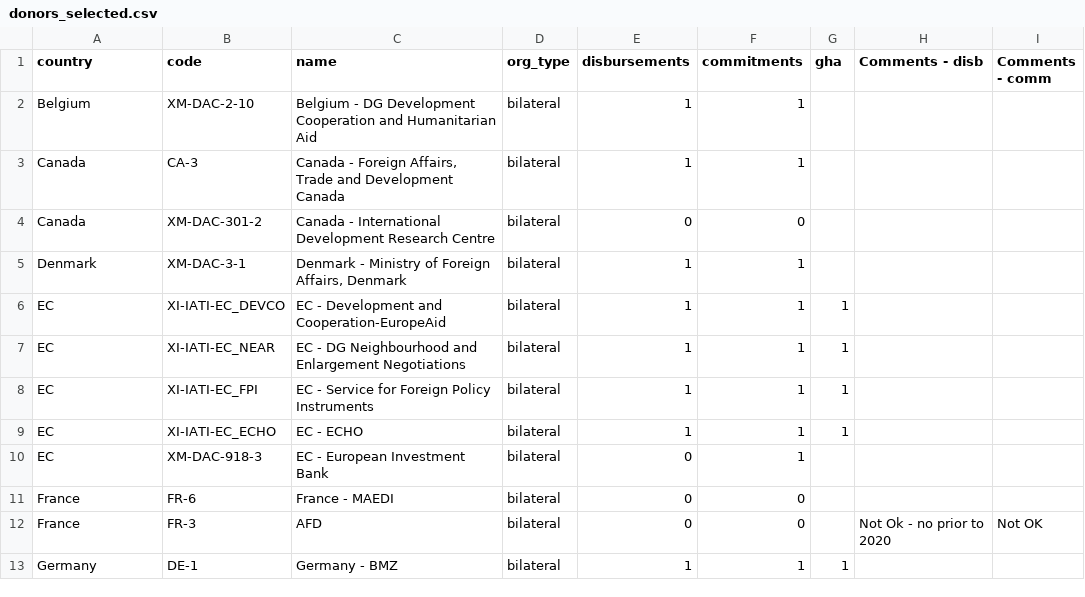
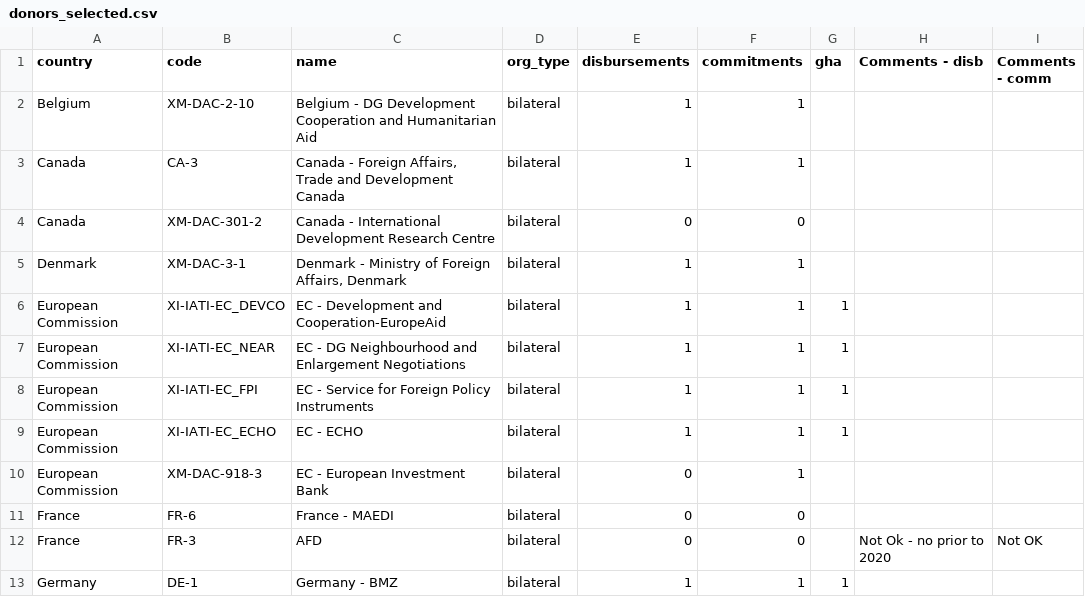
Before and after one commit to akmiller01/aid-tracker-interactive, a CSV file: input/donors_selected.csv, drawn as a sheet; only a part is shown.

```diff
--- a/input/donors_selected.csv
+++ b/input/donors_selected.csv
@@ -5,7 +5,7 @@ Canada,XM-DAC-301-2,Canada - International Development Research Centre,bilateral
 Denmark,XM-DAC-3-1,"Denmark - Ministry of Foreign Affairs, Denmark",bilateral,1,1,,,
-EC,XI-IATI-EC_DEVCO,EC - Development and Cooperation-EuropeAid,bilateral,1,1,1,,
-EC,XI-IATI-EC_NEAR,EC - DG Neighbourhood and Enlargement Negotiations,bilateral,1,1,1,,
-EC,XI-IATI-EC_FPI,EC - Service for Foreign Policy Instruments,bilateral,1,1,1,,
-EC,XI-IATI-EC_ECHO,EC - ECHO,bilateral,1,1,1,,
-EC,XM-DAC-918-3,EC - European Investment Bank,bilateral,0,1,,,
+European Commission,XI-IATI-EC_DEVCO,EC - Development and Cooperation-EuropeAid,bilateral,1,1,1,,
+European Commission,XI-IATI-EC_NEAR,EC - DG Neighbourhood and Enlargement Negotiations,bilateral,1,1,1,,
+European Commission,XI-IATI-EC_FPI,EC - Service for Foreign Policy Instruments,bilateral,1,1,1,,
+European Commission,XI-IATI-EC_ECHO,EC - ECHO,bilateral,1,1,1,,
+European Commission,XM-DAC-918-3,EC - European Investment Bank,bilateral,0,1,,,
 France,FR-6,France - MAEDI,bilateral,0,0,,,
```
Also changed, not shown: 8 other files.
